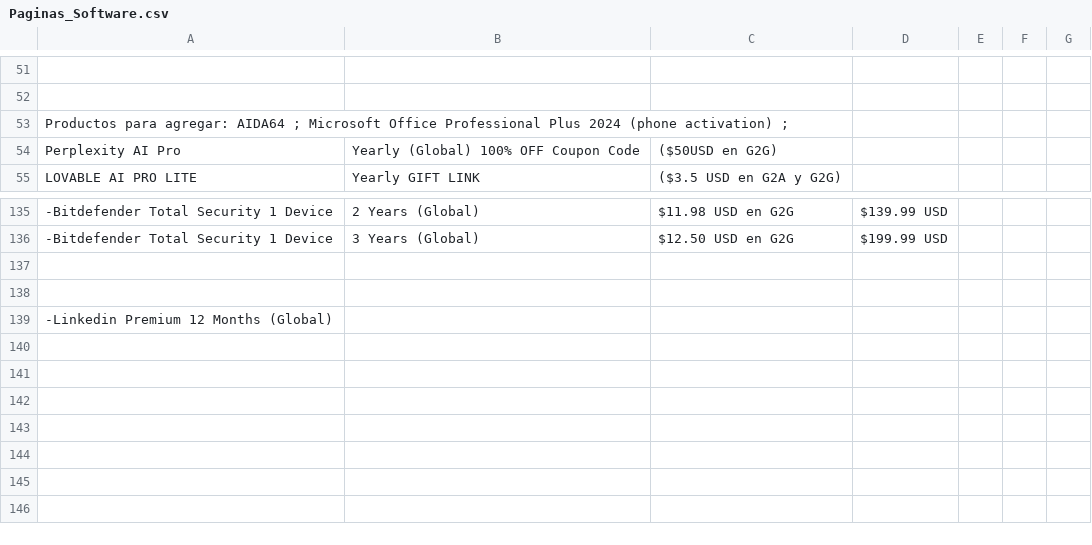
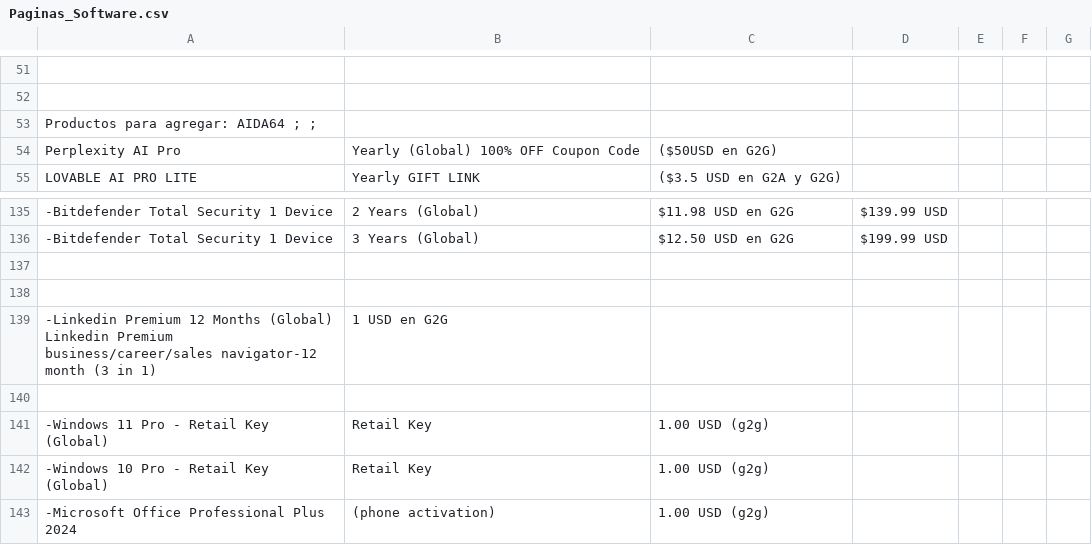
Before and after one commit to TomasB174/Tienda-Web-Licencias, a CSV file: Paginas_Software.csv, drawn as a sheet; only a part is shown, gaps mark what is left out; addresses are those after the commit; the diff names each change by its address in the sheet, - before the commit and + after, or states it on an @@ line.

```diff
--- a/Paginas_Software.csv
+++ b/Paginas_Software.csv
-A53: …AIDA64 ; Microsoft Office Professional Plus 2024 (phone activation) ;
+A53: …AIDA64 ; ;
+row 139: -Linkedin Premium 12 Months (Global) Linkedin Premium business/career/sales navigator-12 month (3 in 1) | 1 USD en G2G
-A140: -Linkedin Premium 12 Months (Global)
+A140: (empty)
+row 141: -Windows 11 Pro - Retail Key (Global) | Retail Key | 1.00 USD (g2g)
+row 142: -Windows 10 Pro - Retail Key (Global) | Retail Key | 1.00 USD (g2g)
+row 143: -Microsoft Office Professional Plus 2024 | (phone activation) | 1.00 USD (g2g)
```
Also changed, not shown: 2 other files.
